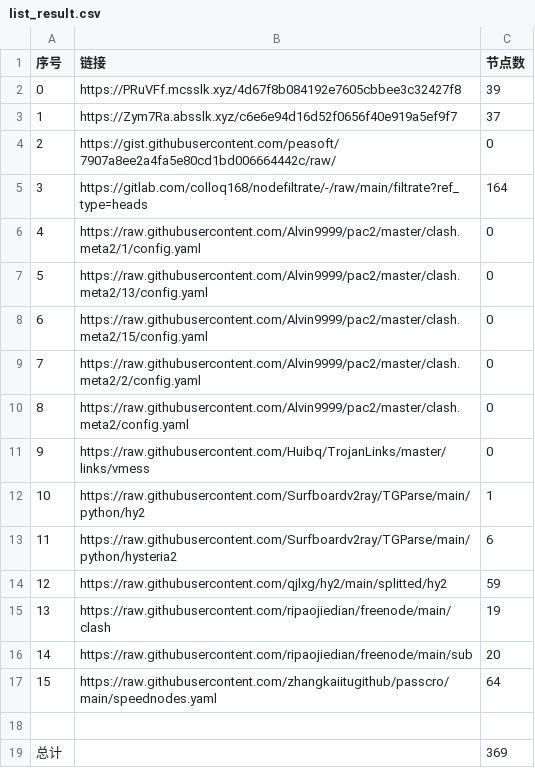
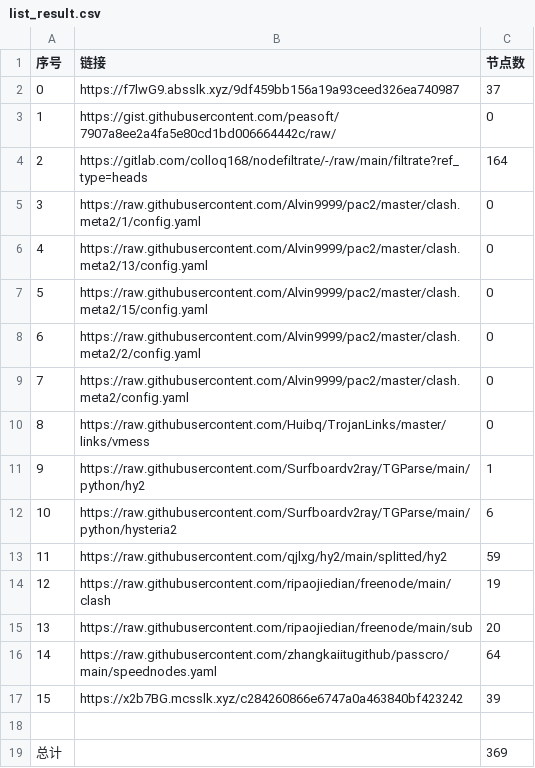
Before and after one commit to sileopro/NoMoreWalls, a CSV file: list_result.csv, drawn as a sheet; removed rows and columns are numbered as before the commit, all else as after; the diff names each change by its address in the sheet, - before the commit and + after, or states it on an @@ line.

```diff
--- a/list_result.csv
+++ b/list_result.csv
-row 2: 0 | https://PRuVFf.mcsslk.xyz/4d67f8b084192e7605cbbee3c32427f8 | 39
@@ column A (序号) renumbered between rows 2 and 16 @@
-B2 (链接): https://Zym7Ra.absslk.xyz/c6e6e94d16d52f0656f40e919a5ef9f7
+B2 (链接): https://f7lwG9.absslk.xyz/9df459bb156a19a93ceed326ea740987
+row 17: 15 | https://x2b7BG.mcsslk.xyz/c284260866e6747a0a463840bf423242 | 39
```
Also changed, not shown: 32 other files.
